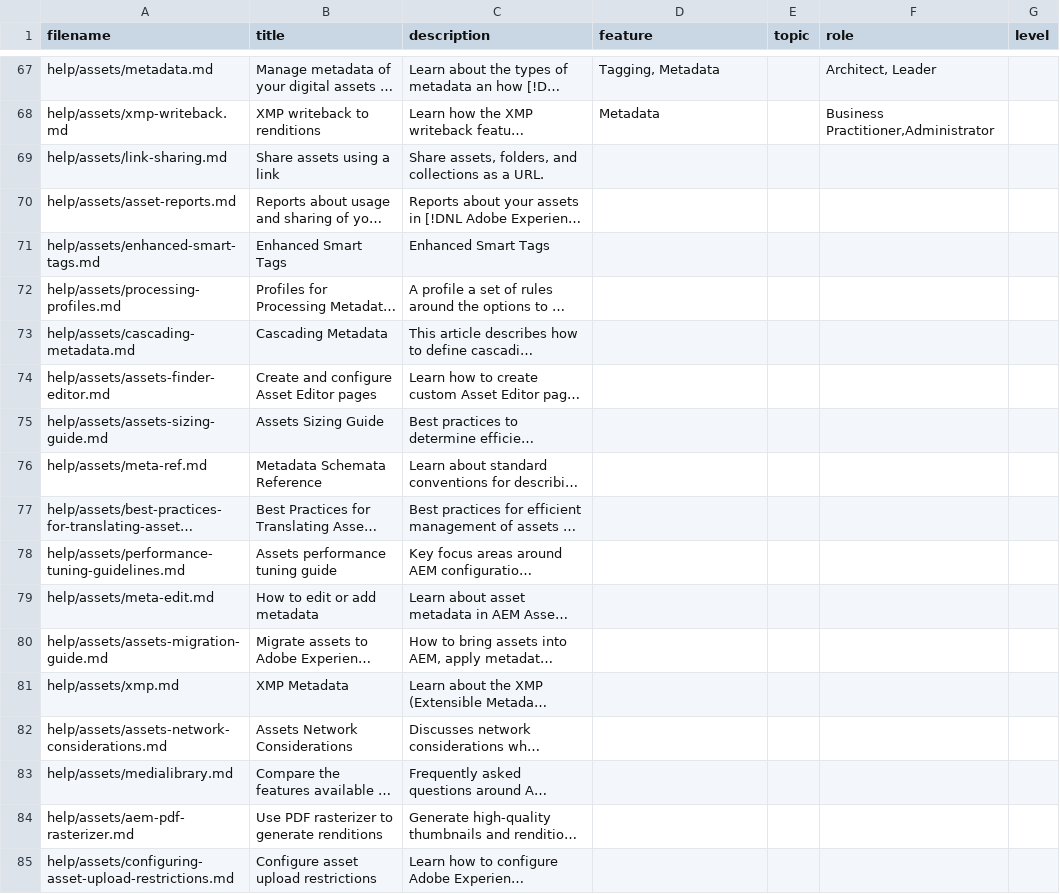
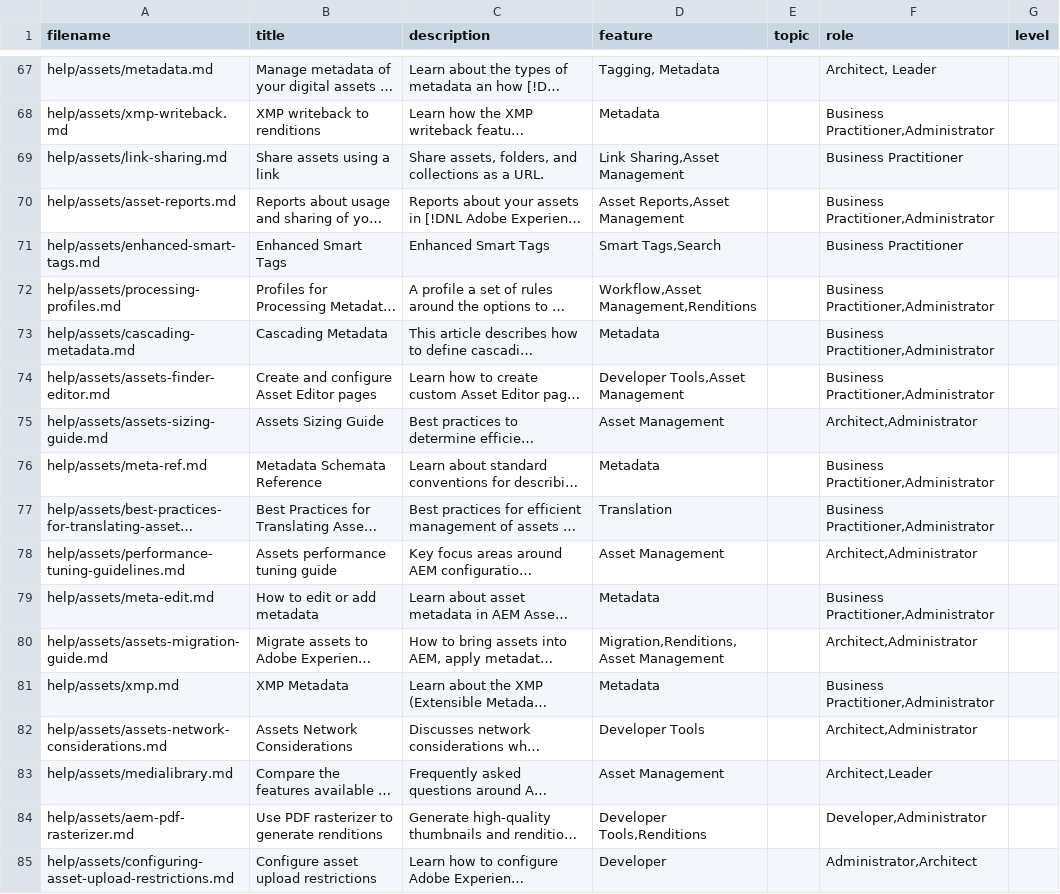
Before and after one commit to AdobeDocs/experience-manager-64.en, a CSV file: help/assets/guide-metadata.csv, drawn as a sheet; only a part is shown, gaps mark what is left out; long unchanged cells end in …; the diff covers the shown part only; the diff names each change by its address in the sheet, - before the commit and + after, or states it on an @@ line.

Commit message:
Added metadata in CSV for articles of Core Assets

```diff
--- a/help/assets/guide-metadata.csv
+++ b/help/assets/guide-metadata.csv
-D69 (feature): (empty)
+D69 (feature): Link Sharing,Asset Management
-F69 (role): (empty)
+F69 (role): Business Practitioner
-D70 (feature): (empty)
+D70 (feature): Asset Reports,Asset Management
-F70 (role): (empty)
+F70 (role): Business Practitioner,Administrator
-D71 (feature): (empty)
+D71 (feature): Smart Tags,Search
-F71 (role): (empty)
+F71 (role): Business Practitioner
-D72 (feature): (empty)
+D72 (feature): Workflow,Asset Management,Renditions
-F72:F74 (role): (empty)
+F72:F74 (role): Business Practitioner,Administrator
-D73 (feature): (empty)
+D73 (feature): Metadata
-D74 (feature): (empty)
+D74 (feature): Developer Tools,Asset Management
-D75 (feature): (empty)
+D75 (feature): Asset Management
-F75 (role): (empty)
+F75 (role): Architect,Administrator
-D76 (feature): (empty)
+D76 (feature): Metadata
-F76:F77 (role): (empty)
+F76:F77 (role): Business Practitioner,Administrator
-D77 (feature): (empty)
+D77 (feature): Translation
-D78 (feature): (empty)
+D78 (feature): Asset Management
-F78 (role): (empty)
+F78 (role): Architect,Administrator
-D79 (feature): (empty)
+D79 (feature): Metadata
-F79 (role): (empty)
+F79 (role): Business Practitioner,Administrator
-D80 (feature): (empty)
+D80 (feature): Migration,Renditions,Asset Management
-F80 (role): (empty)
+F80 (role): Architect,Administrator
-D81 (feature): (empty)
+D81 (feature): Metadata
-F81 (role): (empty)
+F81 (role): Business Practitioner,Administrator
-D82 (feature): (empty)
+D82 (feature): Developer Tools
-F82 (role): (empty)
+F82 (role): Architect,Administrator
-D83 (feature): (empty)
+D83 (feature): Asset Management
-F83 (role): (empty)
+F83 (role): Architect,Leader
-D84 (feature): (empty)
+D84 (feature): Developer Tools,Renditions
-F84 (role): (empty)
+F84 (role): Developer,Administrator
-D85 (feature): (empty)
+D85 (feature): Developer
-F85 (role): (empty)
+F85 (role): Administrator,Architect
```
Also changed, not shown: 92 edited cells elsewhere in this file.
